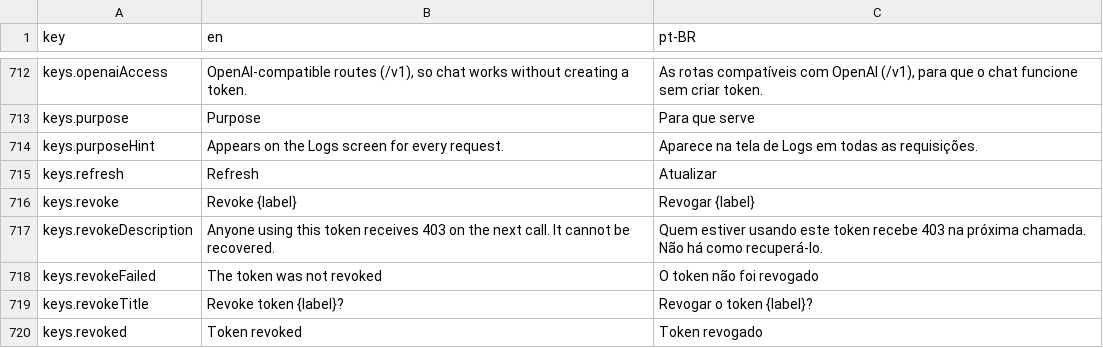
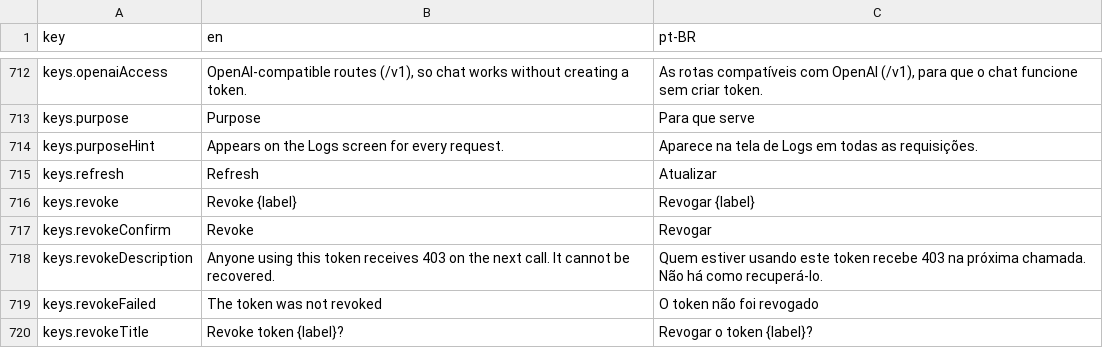
Before and after one commit to pieceofmindcloud/pom, a CSV file: apps/frontend/src/i18n/messages.csv, drawn as a sheet; only a part is shown, gaps mark what is left out; the shorter side is filled out with more unchanged rows; the diff names each change by its address in the sheet, - before the commit and + after, or states it on an @@ line.

Commit message:
fix(frontend): prevent ICU key screen crash

```diff
--- a/apps/frontend/src/i18n/messages.csv
+++ b/apps/frontend/src/i18n/messages.csv
+row 717: keys.revokeConfirm | Revoke | Revogar
```
Also changed, not shown: 6 other files.
